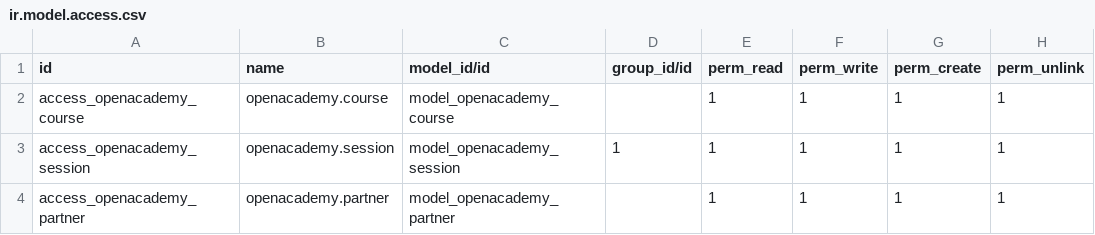
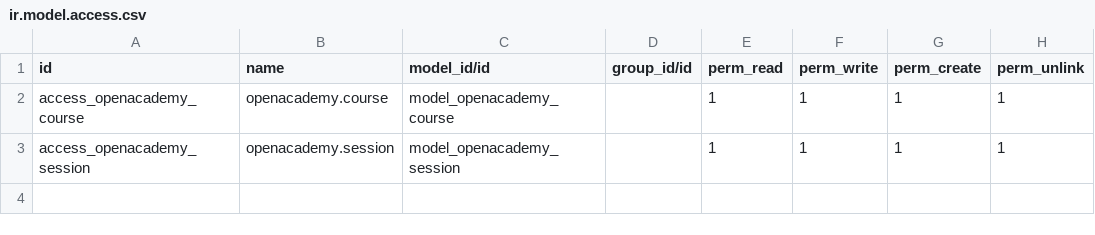
Before and after one commit to Saulg96/Odoo13, a CSV file: openacademy/security/ir.model.access.csv, drawn as a sheet.

```diff
--- a/openacademy/security/ir.model.access.csv
+++ b/openacademy/security/ir.model.access.csv
@@ -2,3 +2,2 @@ id,name,model_id/id,group_id/id,perm_read,perm_write,perm_create,perm_unlink
 access_openacademy_course,openacademy.course,model_openacademy_course,,1,1,1,1
-access_openacademy_session,openacademy.session,model_openacademy_session,1,1,1,1,1
-access_openacademy_partner,openacademy.partner,model_openacademy_partner,,1,1,1,1
+access_openacademy_session,openacademy.session,model_openacademy_session,,1,1,1,1
```
Also changed, not shown: 2 other files.
